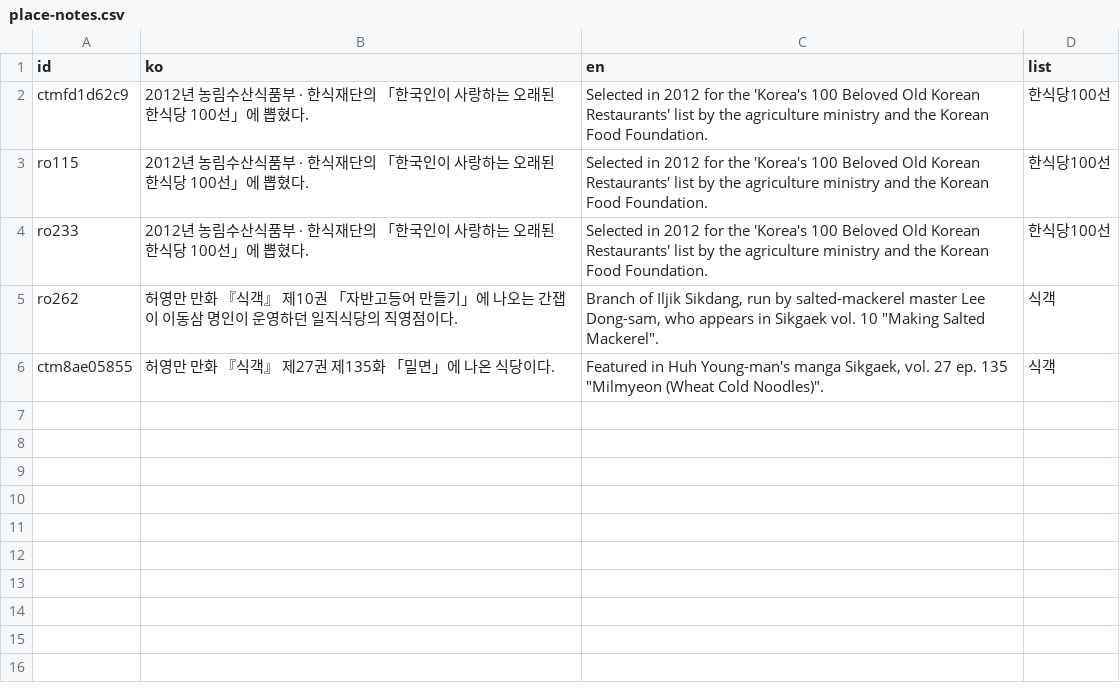
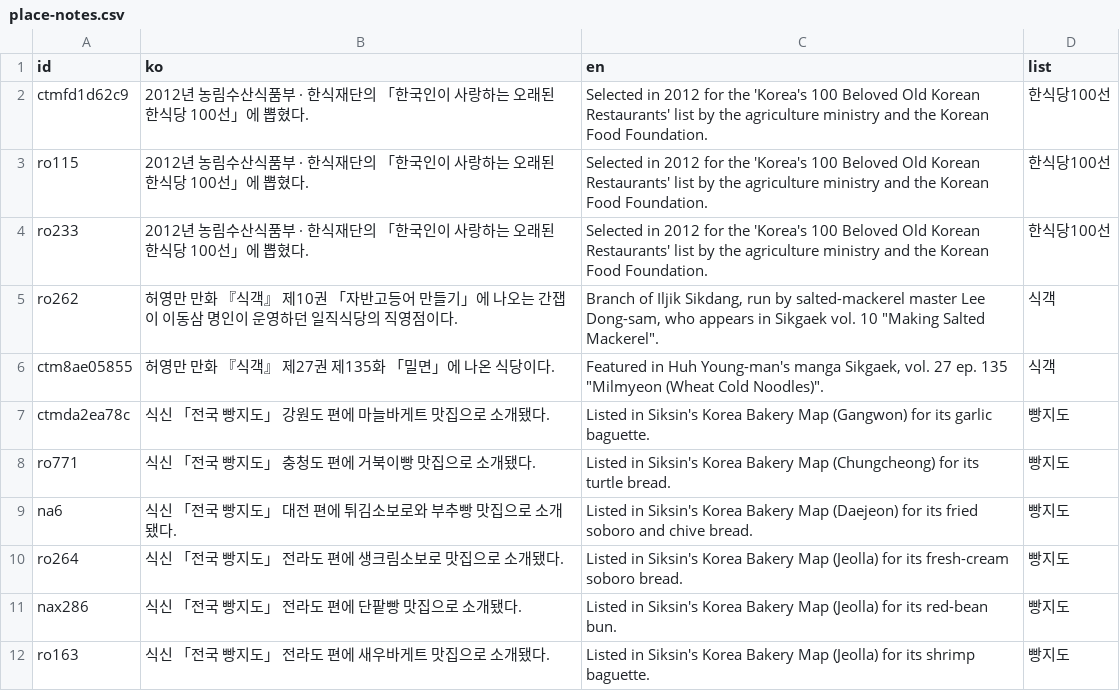
Before and after one commit to TourLabOrganization/frontend, a CSV file: scripts/data/place-notes.csv, drawn as a sheet; the diff names each change by its address in the sheet, - before the commit and + after, or states it on an @@ line.

```diff
--- a/scripts/data/place-notes.csv
+++ b/scripts/data/place-notes.csv
+row 7: ctmda2ea78c | 식신 「전국 빵지도」 강원도 편에 마늘바게트 맛집으로 소개됐다. | Listed in Siksin's Korea Bakery Map (Gangwon) for its garlic baguette. | 빵지도
+row 8: ro771 | 식신 「전국 빵지도」 충청도 편에 거북이빵 맛집으로 소개됐다. | Listed in Siksin's Korea Bakery Map (Chungcheong) for its turtle bread. | 빵지도
+row 9: na6 | 식신 「전국 빵지도」 대전 편에 튀김소보로와 부추빵 맛집으로 소개됐다. | Listed in Siksin's Korea Bakery Map (Daejeon) for its fried soboro and chive bread. | 빵지도
+row 10: ro264 | 식신 「전국 빵지도」 전라도 편에 생크림소보로 맛집으로 소개됐다. | Listed in Siksin's Korea Bakery Map (Jeolla) for its fresh-cream soboro bread. | 빵지도
+row 11: nax286 | 식신 「전국 빵지도」 전라도 편에 단팥빵 맛집으로 소개됐다. | Listed in Siksin's Korea Bakery Map (Jeolla) for its red-bean bun. | 빵지도
+row 12: ro163 | 식신 「전국 빵지도」 전라도 편에 새우바게트 맛집으로 소개됐다. | Listed in Siksin's Korea Bakery Map (Jeolla) for its shrimp baguette. | 빵지도
```
Also changed, not shown: 5 other files.
